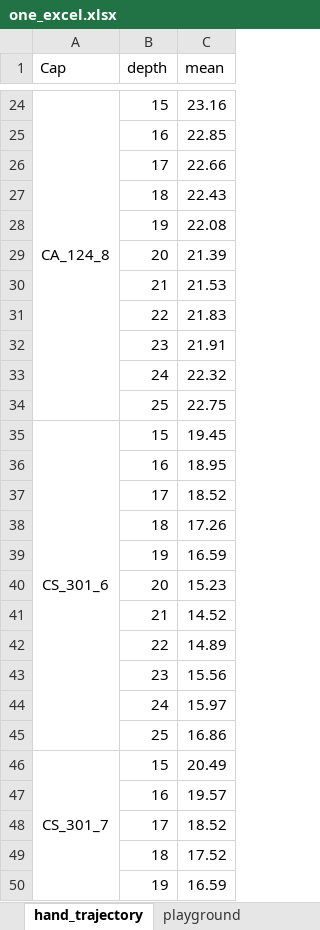
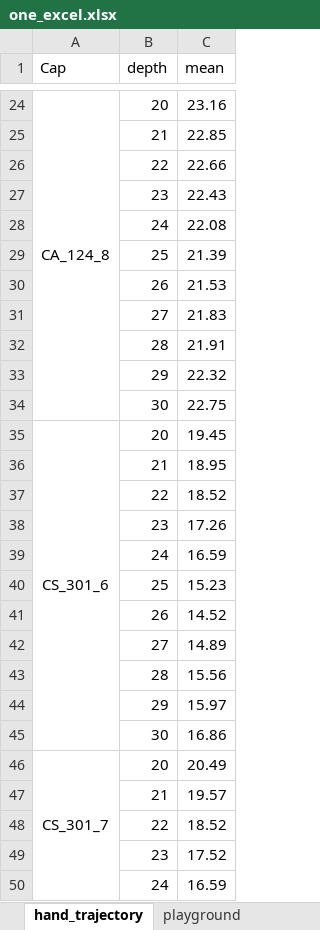
Before and after one commit to Pavankv92/master_arbeit_report, an Excel workbook: one_excel.xlsx, sheet hand_trajectory, drawn as a sheet; only a part is shown, gaps mark what is left out; values as stored, in another font and other column widths than the file's, no borders; charts and pictures not drawn; the diff covers the shown part only; the diff names each change by its address in the sheet, - before the commit and + after, or states it on an @@ line.

```diff
--- a/one_excel.xlsx (sheet hand_trajectory)
+++ b/one_excel.xlsx (sheet hand_trajectory)
-B24 (depth): 15
+B24 (depth): 20
-B25 (depth): 16
+B25 (depth): 21
-B26 (depth): 17
+B26 (depth): 22
-B27 (depth): 18
+B27 (depth): 23
-B28 (depth): 19
+B28 (depth): 24
-B29 (depth): 20
+B29 (depth): 25
-B30 (depth): 21
+B30 (depth): 26
-B31 (depth): 22
+B31 (depth): 27
-B32 (depth): 23
+B32 (depth): 28
-B33 (depth): 24
+B33 (depth): 29
-B34 (depth): 25
+B34 (depth): 30
-B35 (depth): 15
+B35 (depth): 20
-B36 (depth): 16
+B36 (depth): 21
-B37 (depth): 17
+B37 (depth): 22
-B38 (depth): 18
+B38 (depth): 23
-B39 (depth): 19
+B39 (depth): 24
-B40 (depth): 20
+B40 (depth): 25
-B41 (depth): 21
+B41 (depth): 26
-B42 (depth): 22
+B42 (depth): 27
-B43 (depth): 23
+B43 (depth): 28
-B44 (depth): 24
+B44 (depth): 29
-B45 (depth): 25
+B45 (depth): 30
-B46 (depth): 15
+B46 (depth): 20
-B47 (depth): 16
+B47 (depth): 21
-B48 (depth): 17
+B48 (depth): 22
-B49 (depth): 18
+B49 (depth): 23
-B50 (depth): 19
+B50 (depth): 24
```
Also changed, not shown: 48 added rows, 48 removed rows, 23 edited cells and merged cells elsewhere in this sheet, sheet cluster_without_gt, sheet hand_trajectory_backup, sheet robot_trajectory_summary, sheet hand_trajectory_summary, sheet playground, sheet kinect_hand_eye, 1 more sheet, other sheet tabs, formulas that keep their value, charts or pictures, 8 other files.
